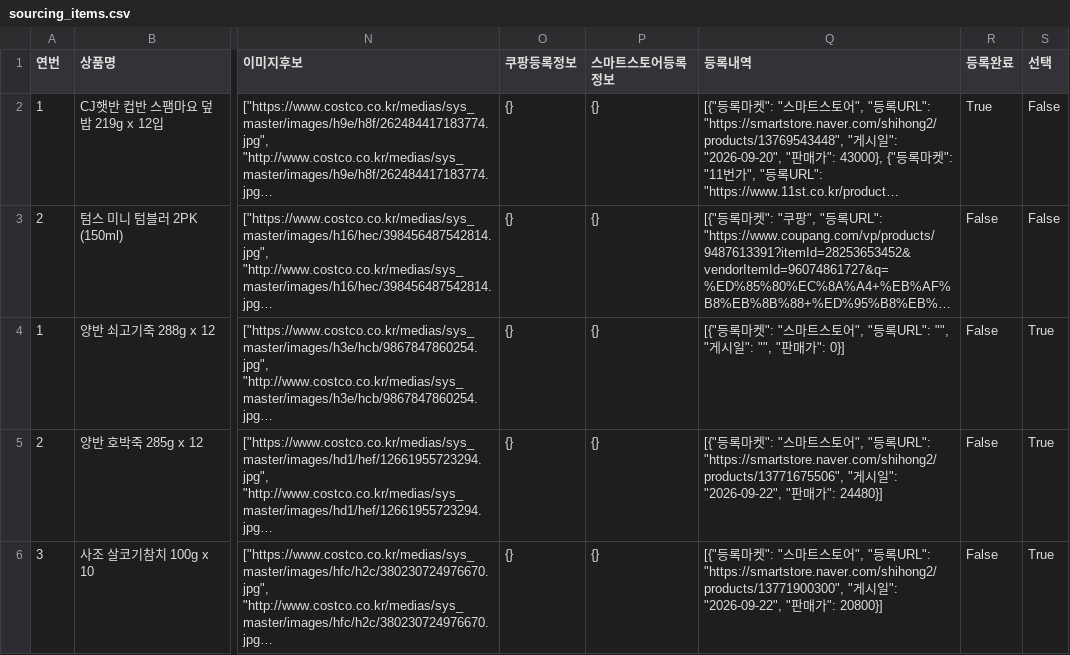
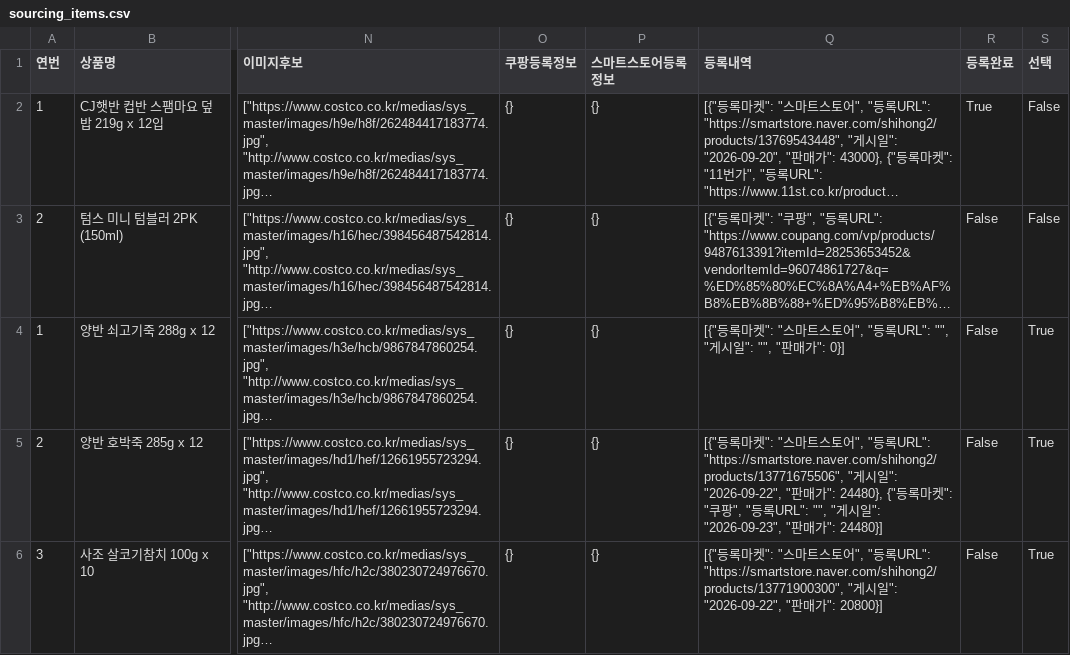
Before and after one commit to kbs61man-UOU/product-images, a CSV file: data/sourcing_items.csv, drawn as a sheet; only a part is shown, gaps mark what is left out; long unchanged cells end in …; the diff names each change by its address in the sheet, - before the commit and + after, or states it on an @@ line.

Commit message:
소싱도구 데이터 자동 백업 (2026-09-23)

```diff
--- a/data/sourcing_items.csv
+++ b/data/sourcing_items.csv
-Q5 (등록내역): …가": 24480}]
+Q5 (등록내역): …가": 24480}, {"등록마켓": "쿠팡", "등록URL": "", "게시일": "2026-09-23", "판매가": 24480}]
```
